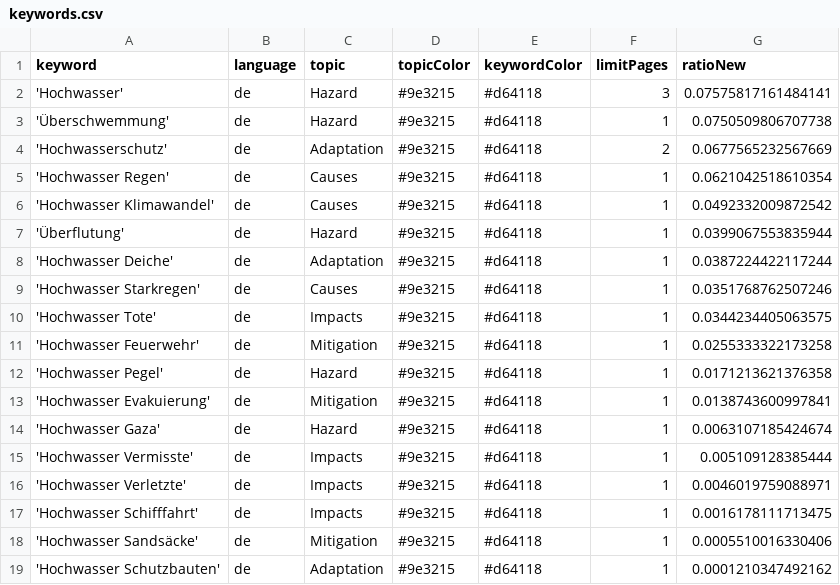
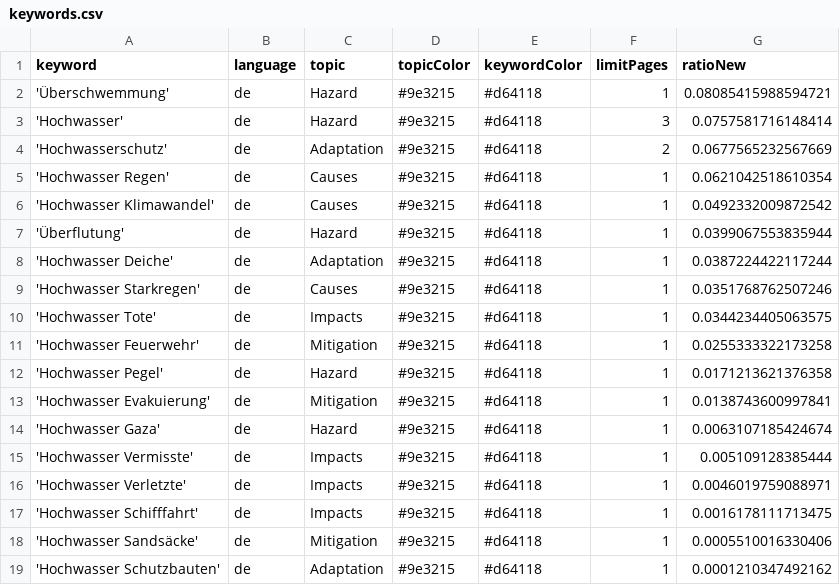
Before and after one commit to JoPhi24-news/floodIsComing, a CSV file: keywords.csv, drawn as a sheet.

```diff
--- a/keywords.csv
+++ b/keywords.csv
@@ -1,4 +1,4 @@
 keyword,language,topic,topicColor,keywordColor,limitPages,ratioNew
-'Hochwasser',de,Hazard,#9e3215,#d64118,3,0.07575817161484141
-'Überschwemmung',de,Hazard,#9e3215,#d64118,1,0.0750509806707738
+'Überschwemmung',de,Hazard,#9e3215,#d64118,1,0.08085415988594721
+'Hochwasser',de,Hazard,#9e3215,#d64118,3,0.0757581716148414
 'Hochwasserschutz',de,Adaptation,#9e3215,#d64118,2,0.0677565232567669
```
Also changed, not shown: csv/news_2026_06.csv.
